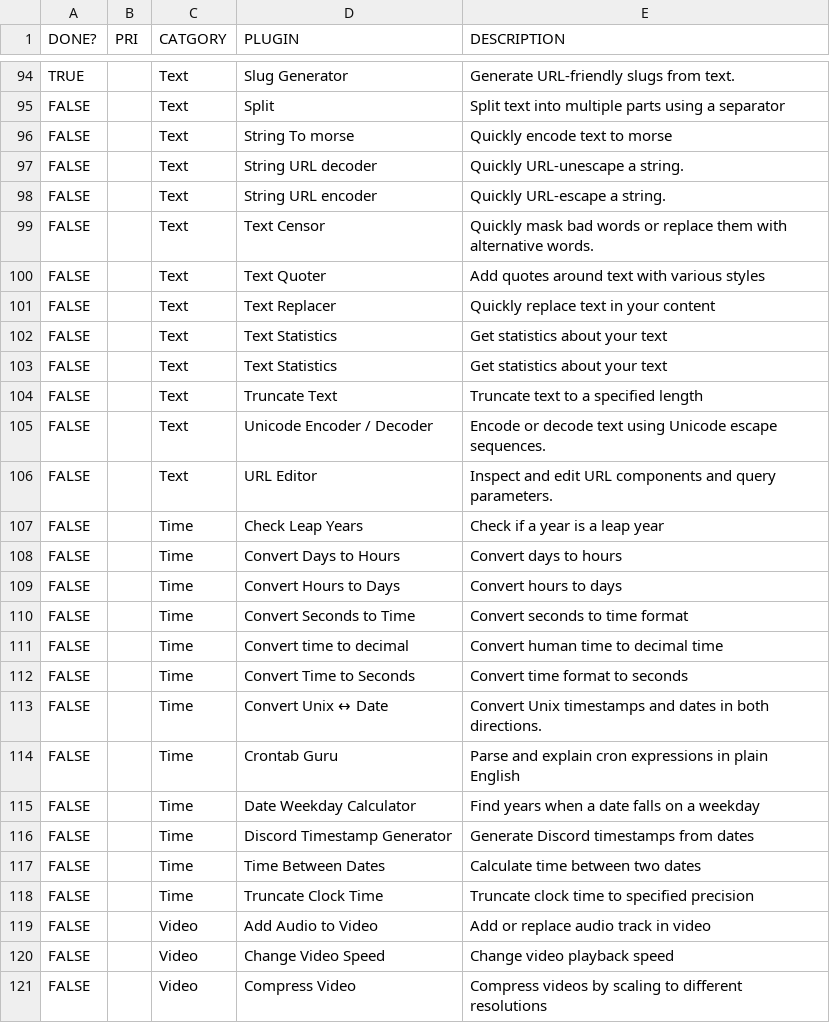
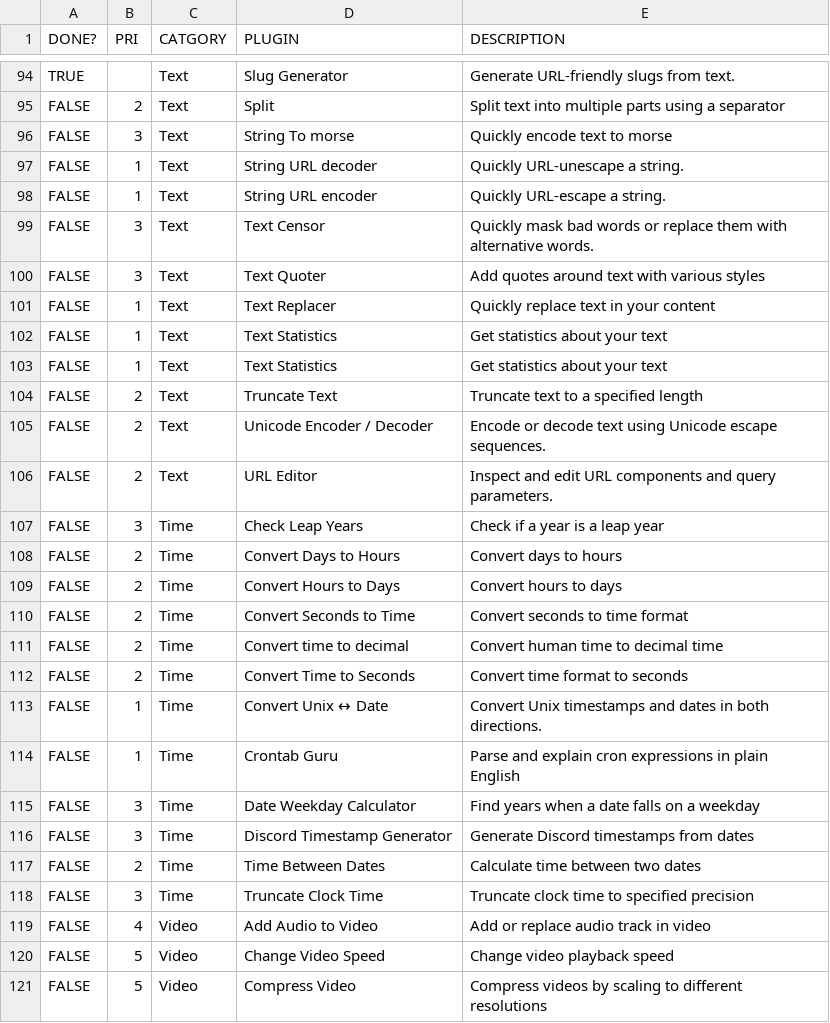
Before and after one commit to sottey/cmdry, a CSV file: docs/comp_tools.csv, drawn as a sheet; only a part is shown, gaps mark what is left out; the diff covers the shown part only; the diff names each change by its address in the sheet, - before the commit and + after, or states it on an @@ line.

```diff
--- a/docs/comp_tools.csv
+++ b/docs/comp_tools.csv
-B95 (PRI): (empty)
+B95 (PRI): 2
-B96 (PRI): (empty)
+B96 (PRI): 3
-B97:B98 (PRI): (empty)
+B97:B98 (PRI): 1
-B99:B100 (PRI): (empty)
+B99:B100 (PRI): 3
-B101:B103 (PRI): (empty)
+B101:B103 (PRI): 1
-B104:B106 (PRI): (empty)
+B104:B106 (PRI): 2
-B107 (PRI): (empty)
+B107 (PRI): 3
-B108:B112 (PRI): (empty)
+B108:B112 (PRI): 2
-B113:B114 (PRI): (empty)
+B113:B114 (PRI): 1
-B115:B116 (PRI): (empty)
+B115:B116 (PRI): 3
-B117 (PRI): (empty)
+B117 (PRI): 2
-B118 (PRI): (empty)
+B118 (PRI): 3
-B119 (PRI): (empty)
+B119 (PRI): 4
-B120:B121 (PRI): (empty)
+B120:B121 (PRI): 5
```
Also changed, not shown: 33 edited cells elsewhere in this file.
